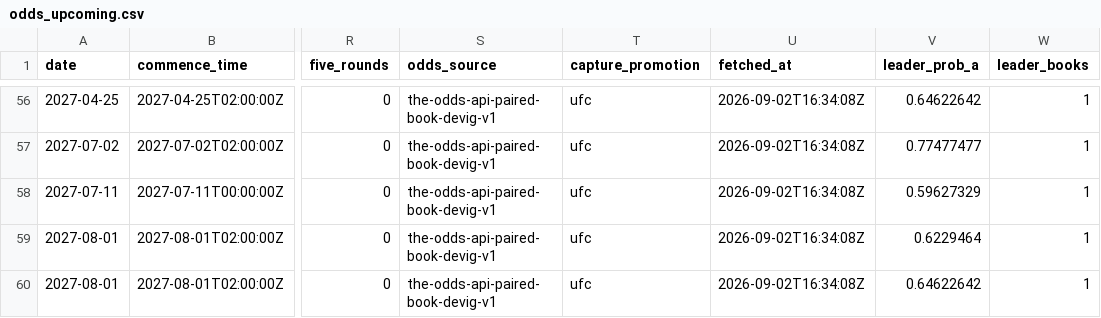
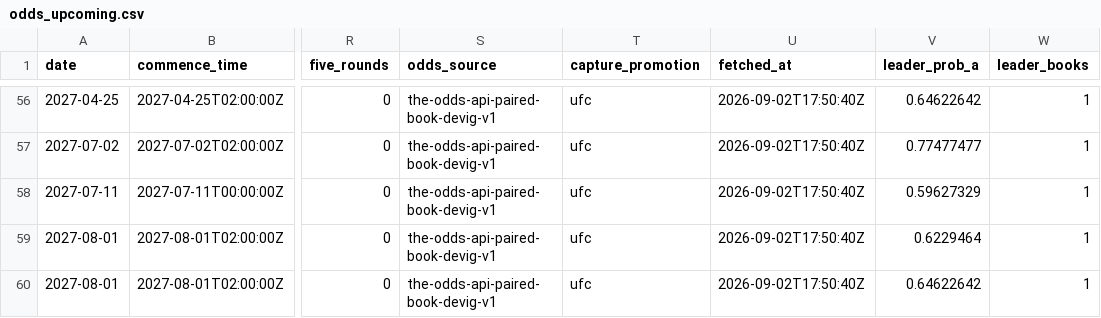
Before and after one commit to joshuakingsland/claude-fights, a CSV file: odds_upcoming.csv, drawn as a sheet; only a part is shown, gaps mark what is left out; the diff covers the shown part only; the diff names each change by its address in the sheet, - before the commit and + after, or states it on an @@ line.

```diff
--- a/odds_upcoming.csv
+++ b/odds_upcoming.csv
-U56:U60 (fetched_at): 2026-09-02T16:34:08Z
+U56:U60 (fetched_at): 2026-09-02T17:50:40Z
```
Also changed, not shown: 70 edited cells elsewhere in this file, 10 other files.
